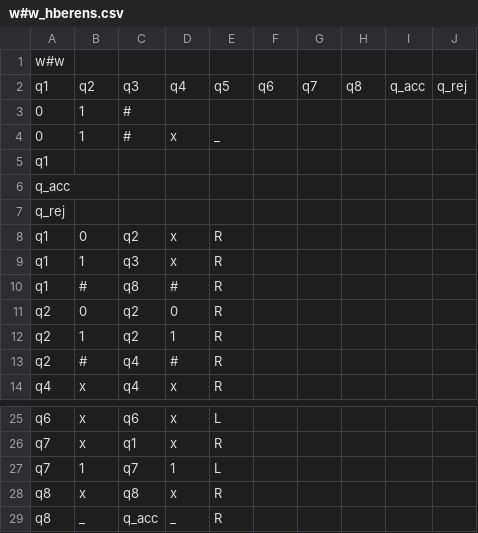
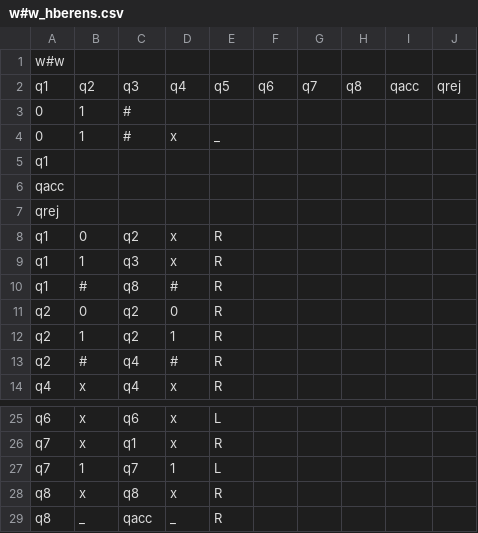
Before and after one commit to hberens/theory_project02, a CSV file: w#w_hberens.csv, drawn as a sheet; only a part is shown, gaps mark what is left out.

Commit message:
updated testing files

```diff
--- a/w#w_hberens.csv
+++ b/w#w_hberens.csv
@@ -1,3 +1,3 @@
 w#w
-q1,q2,q3,q4,q5,q6,q7,q8,q_acc,q_rej
+q1,q2,q3,q4,q5,q6,q7,q8,qacc,qrej
 0,1,#
@@ -5,4 +5,4 @@ q1,q2,q3,q4,q5,q6,q7,q8,q_acc,q_rej
 q1
-q_acc
-q_rej
+qacc
+qrej
 q1,0,q2,x,R
@@ -28,2 +28,2 @@ q7,1,q7,1,L
 q8,x,q8,x,R
-q8,_,q_acc,_,R
+q8,_,qacc,_,R
```
